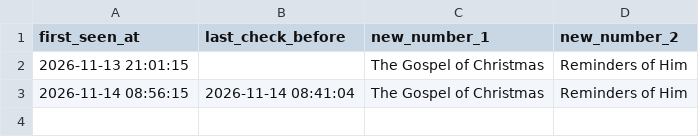
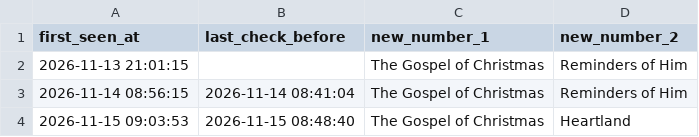
Before and after one commit to tzappy8/kalshi-netflix-data2, a CSV file: data/update_times.csv, drawn as a sheet.

Commit message:
update update_times.csv 2026-11-15 09:03:54

```diff
--- a/data/update_times.csv
+++ b/data/update_times.csv
@@ -3 +3,2 @@ first_seen_at,last_check_before,new_number_1,new_number_2
 2026-11-14 08:56:15,2026-11-14 08:41:04,The Gospel of Christmas,Reminders of Him
+2026-11-15 09:03:53,2026-11-15 08:48:40,The Gospel of Christmas,Heartland
```
